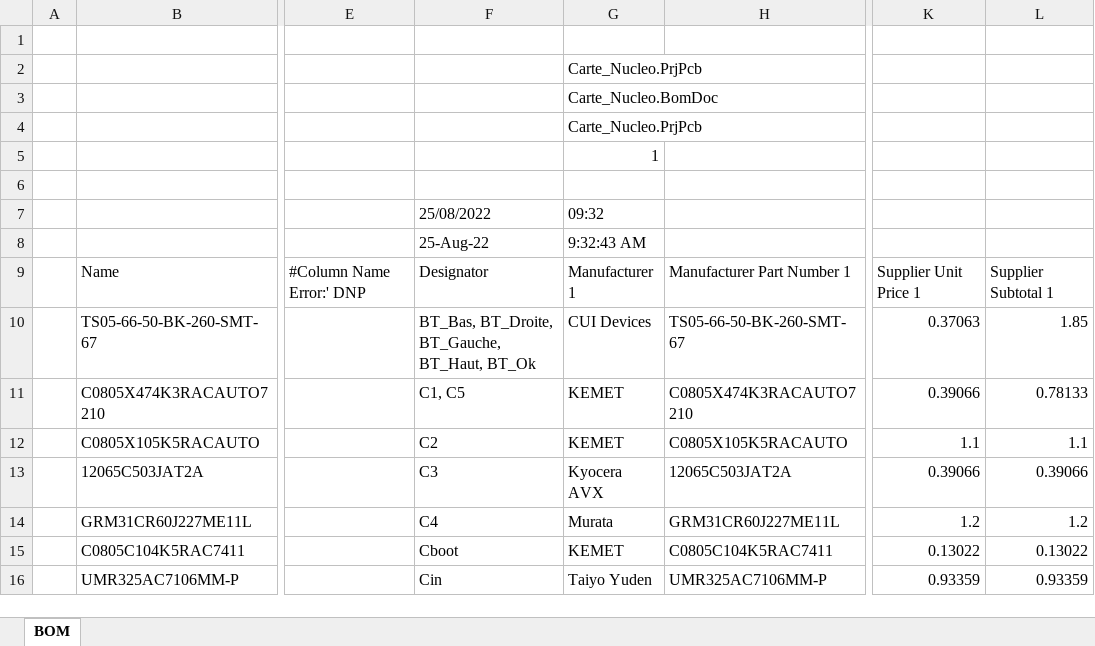
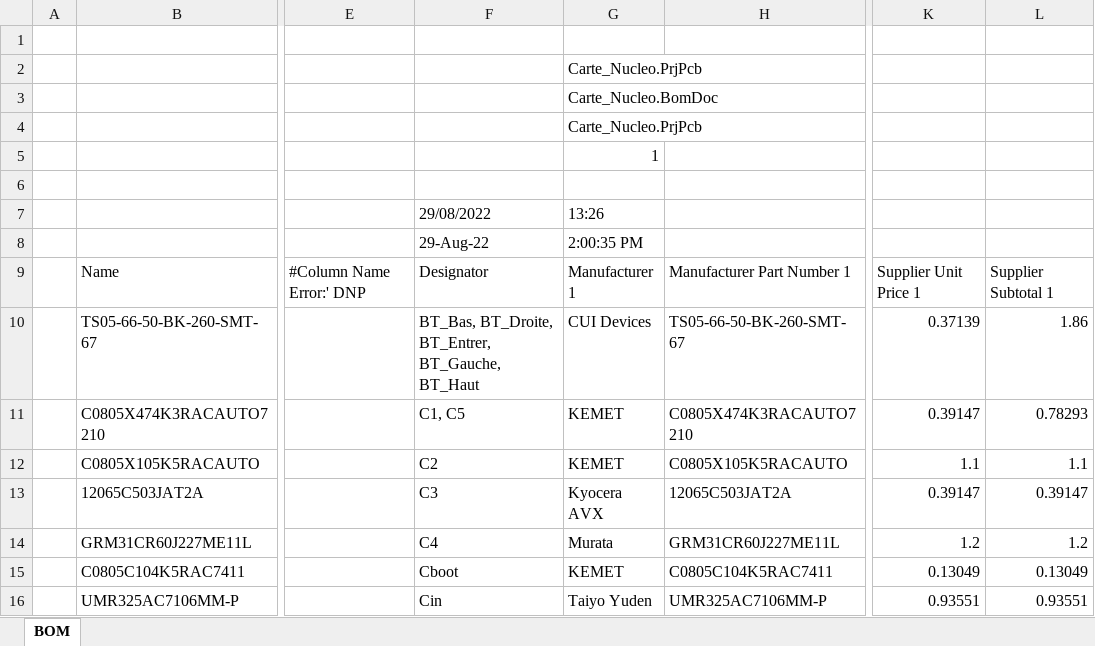
Before and after one commit to Ectalite/Carte_Nucleo, an Excel workbook: Carte_nucleo/Project Outputs for Carte_Nucleo/BOM/Bill of Materials-Carte_Nucleo.xlsx, sheet BOM, drawn as a sheet; only a part is shown, gaps mark what is left out; values as stored, in another font and other column widths than the file's, no cell formats; charts and pictures and conditional formats not drawn; the diff covers the shown part only; the diff names each change by its address in the sheet, - before the commit and + after, or states it on an @@ line.

```diff
--- a/Carte_nucleo/Project Outputs for Carte_Nucleo/BOM/Bill of Materials-Carte_Nucleo.xlsx (sheet BOM)
+++ b/Carte_nucleo/Project Outputs for Carte_Nucleo/BOM/Bill of Materials-Carte_Nucleo.xlsx (sheet BOM)
-F7: 25/08/2022
+F7: 29/08/2022
-G7: 09:32
+G7: 13:26
-F8: 25-Aug-22
+F8: 29-Aug-22
-G8: 9:32:43 AM
+G8: 2:00:35 PM
-F10: BT_Bas, BT_Droite, BT_Gauche, BT_Haut, BT_Ok
+F10: BT_Bas, BT_Droite, BT_Entrer, BT_Gauche, BT_Haut
-K10: 0.37063
+K10: 0.37139
-L10: 1.85
+L10: 1.86
-K11: 0.39066
+K11: 0.39147
-L11: 0.78133
+L11: 0.78293
-K13: 0.39066
+K13: 0.39147
-L13: 0.39066
+L13: 0.39147
-K15: 0.13022
+K15: 0.13049
-L15: 0.13022
+L15: 0.13049
-K16: 0.93359
+K16: 0.93551
-L16: 0.93359
+L16: 0.93551
```
Also changed, not shown: 2 added rows, 1 removed row and 47 edited cells elsewhere in this sheet, cell formats, charts or pictures, 9 other files.
